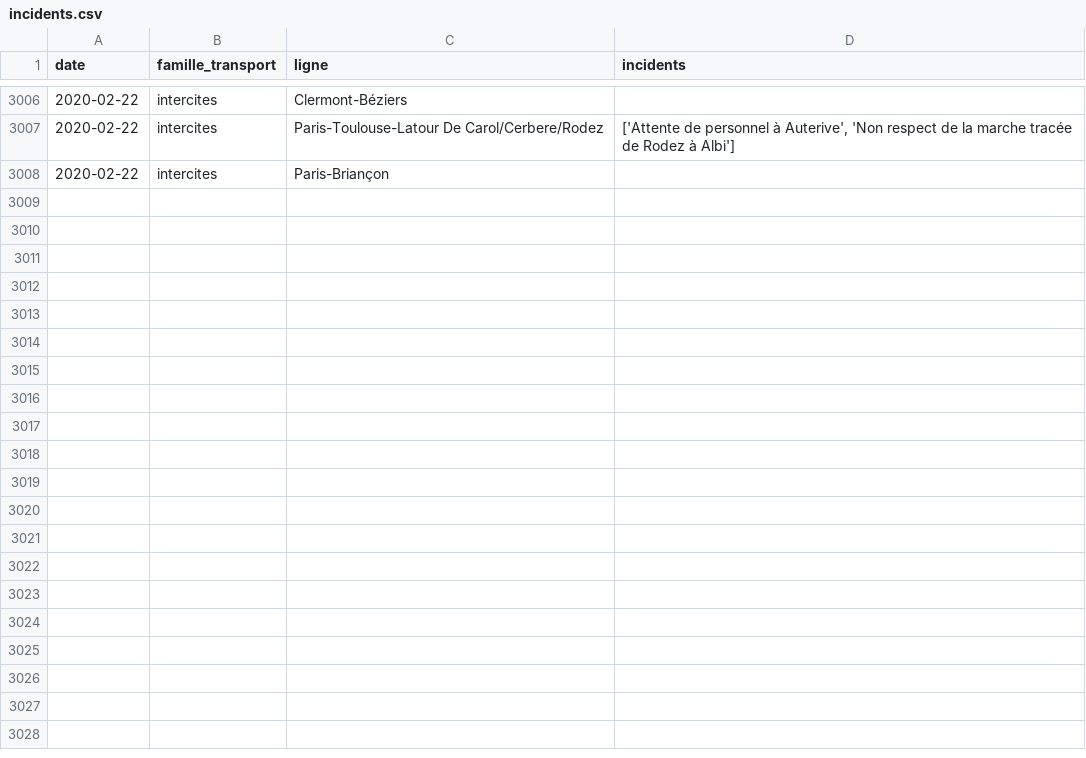
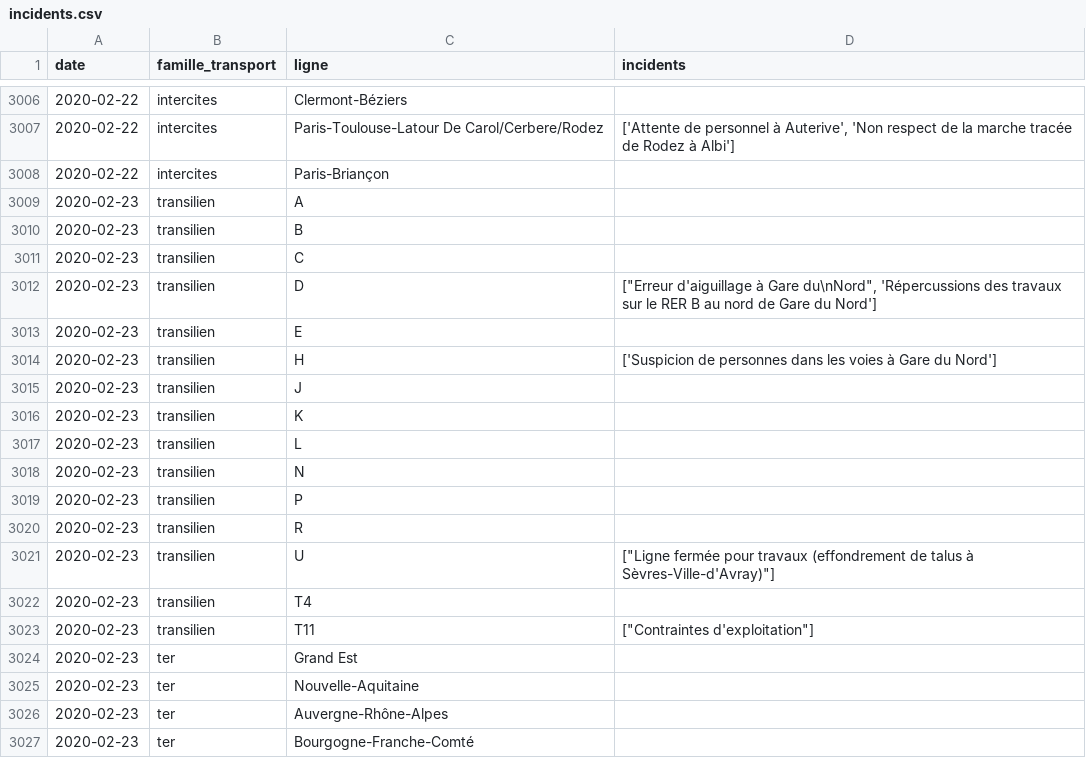
Before and after one commit to AntoineAugusti/mestrainsdhier-sncf, a CSV file: data/incidents.csv, drawn as a sheet; only a part is shown, gaps mark what is left out; the diff covers the shown part only.

Commit message:
New data at 2020-02-24T11:15:26Z [skip ci]

```diff
--- a/data/incidents.csv
+++ b/data/incidents.csv
@@ -3008 +3008,20 @@ date,famille_transport,ligne,incidents
 2020-02-22,intercites,Paris-Briançon,
+2020-02-23,transilien,A,
+2020-02-23,transilien,B,
+2020-02-23,transilien,C,
+2020-02-23,transilien,D,"[""Erreur d'aiguillage à Gare du\nNord"", 'Répercussions des travaux sur le RER B au nord de Gare du Nord']"
+2020-02-23,transilien,E,
+2020-02-23,transilien,H,['Suspicion de personnes dans les voies à Gare du Nord']
+2020-02-23,transilien,J,
+2020-02-23,transilien,K,
+2020-02-23,transilien,L,
+2020-02-23,transilien,N,
+2020-02-23,transilien,P,
+2020-02-23,transilien,R,
+2020-02-23,transilien,U,"[""Ligne fermée pour travaux (effondrement de talus à Sèvres-Ville-d'Avray)""]"
+2020-02-23,transilien,T4,
+2020-02-23,transilien,T11,"[""Contraintes d'exploitation""]"
+2020-02-23,ter,Grand Est,
+2020-02-23,ter,Nouvelle-Aquitaine,
+2020-02-23,ter,Auvergne-Rhône-Alpes,
+2020-02-23,ter,Bourgogne-Franche-Comté,
```
Also changed, not shown: 22 added rows elsewhere in this file, data/regularite.csv, 1 other file.
